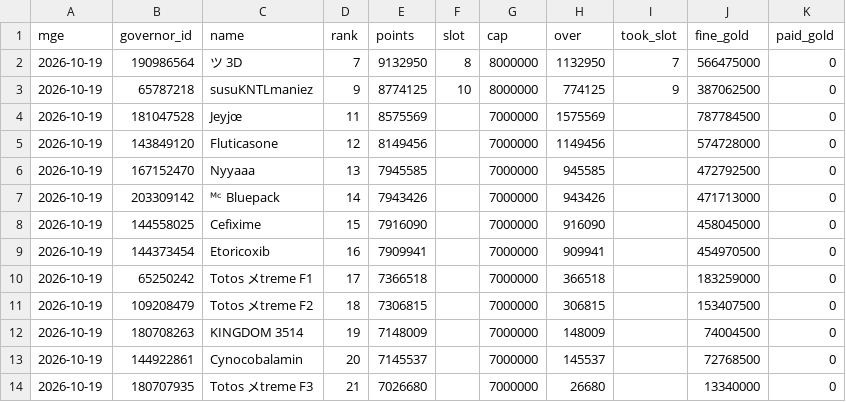
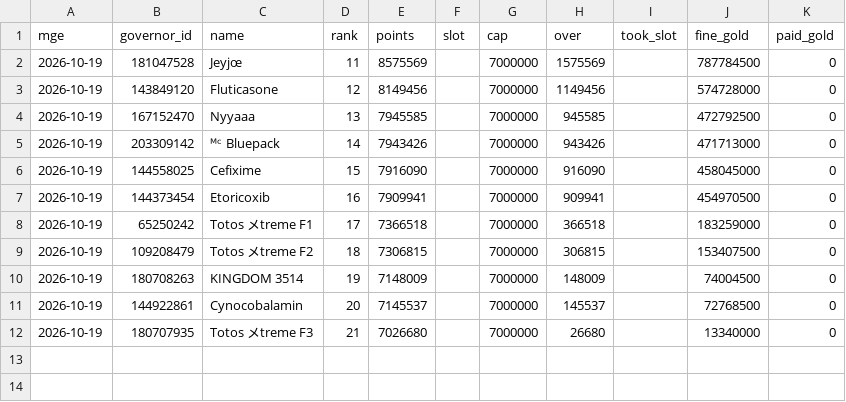
Before and after one commit to rizkyekoputra/rok-3514, a CSV file: tracker/mge_log.csv, drawn as a sheet; the diff names each change by its address in the sheet, - before the commit and + after, or states it on an @@ line.

```diff
--- a/tracker/mge_log.csv
+++ b/tracker/mge_log.csv
-row 2: 2026-10-19 | 190986564 | ツ 3D | 7 | 9132950 | 8 | 8000000 | 1132950 | 7 | 566475000 | 0
-row 3: 2026-10-19 | 65787218 | susuKNTLmaniez | 9 | 8774125 | 10 | 8000000 | 774125 | 9 | 387062500 | 0
```
Also changed, not shown: tracker/mge/2026-10-19_slots.csv, 7 other files.
